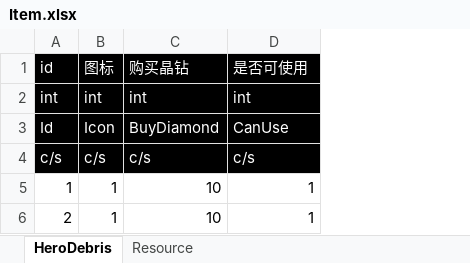
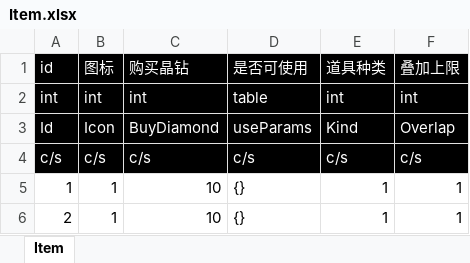
Before and after one commit to literwave/tools, an Excel workbook: excel/excel/Item.xlsx, sheet Item, drawn as a sheet; values as stored, in another font and other column widths than the file's, no borders; the diff names each change by its address in the sheet, - before the commit and + after, or states it on an @@ line.

```diff
--- a/excel/excel/Item.xlsx (sheet Item)
+++ b/excel/excel/Item.xlsx (sheet Item)
-sheet tab: HeroDebris
+sheet tab: Item
-sheet tab: Resource
+column E (道具种类), rows 2-6: int | Kind | c/s | 1 | 1
+column F (叠加上限), rows 2-6: int | Overlap | c/s | 1 | 1
-D2 (是否可使用): int
+D2 (是否可使用): table
-D3 (是否可使用): CanUse
+D3 (是否可使用): useParams
-D5:D6 (是否可使用): 1
+D5:D6 (是否可使用): {}
```
Also changed, not shown: excel/excel/Global.xlsx, 7 other files.
